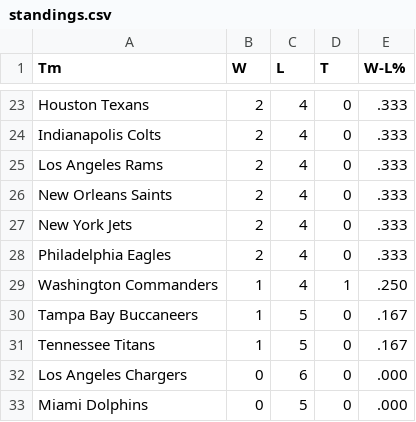
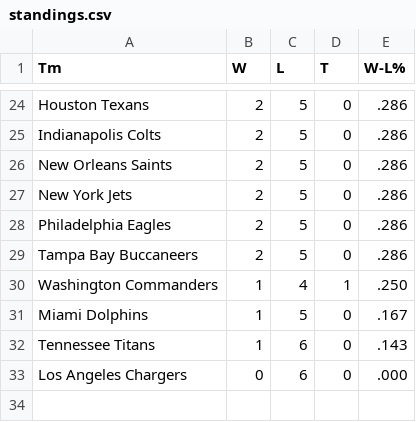
Before and after one commit to whansen2/nfl-score-predictor, a CSV file: nfl_predictor/data/standings.csv, drawn as a sheet; only a part is shown, gaps mark what is left out; removed rows and columns are numbered as before the commit, all else as after; the diff covers the shown part only; the diff names each change by its address in the sheet, - before the commit and + after, or states it on an @@ line.

```diff
--- a/nfl_predictor/data/standings.csv
+++ b/nfl_predictor/data/standings.csv
-C24:C25 (L): 4
+C24:C25 (L): 5
-E24:E25 (W-L%): .333
+E24:E25 (W-L%): .286
-row 25: Los Angeles Rams | 2 | 4 | 0 | .333
-C26:C28 (L): 4
+C26:C28 (L): 5
-E26:E28 (W-L%): .333
+E26:E28 (W-L%): .286
+row 29: Tampa Bay Buccaneers | 2 | 5 | 0 | .286
-A31 (Tm): Tampa Bay Buccaneers
+A31 (Tm): Miami Dolphins
-C32 (L): 5
+C32 (L): 6
-E32 (W-L%): .167
+E32 (W-L%): .143
-row 33: Miami Dolphins | 0 | 5 | 0 | .000
```
Also changed, not shown: 11 added rows, 10 removed rows and 16 edited cells elsewhere in this file, nfl_predictor/data/past_results.csv, nfl_predictor/data/upcoming_matchups_auto.csv, 6 other files.
